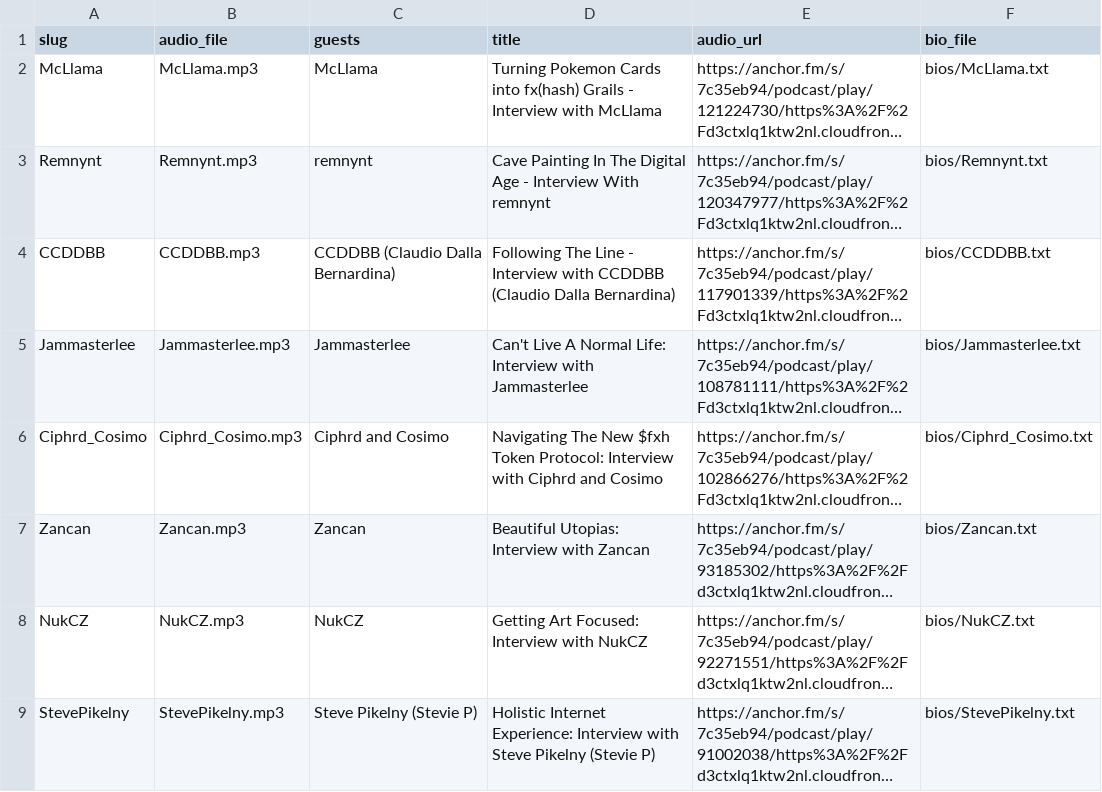
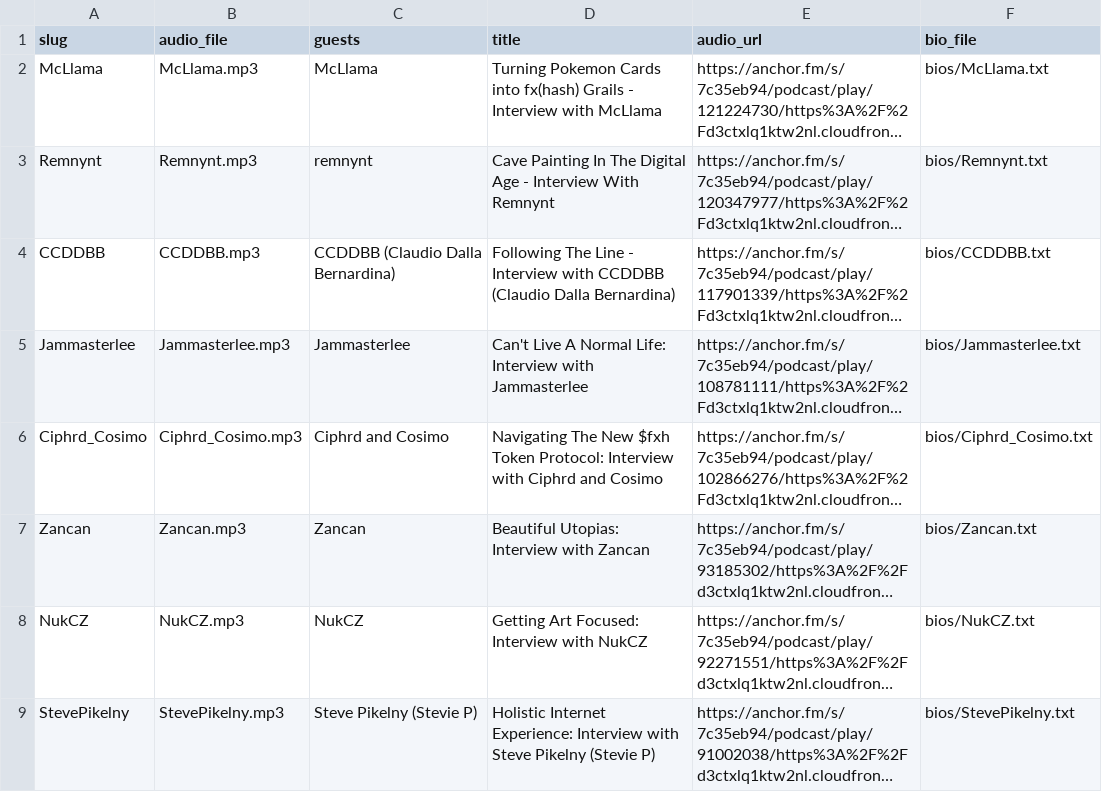
Before and after one commit to willpop2/wtbs, a CSV file: episodes.csv, drawn as a sheet; only a part is shown; long unchanged cells end in …; the diff names each change by its address in the sheet, - before the commit and + after, or states it on an @@ line.

```diff
--- a/episodes.csv
+++ b/episodes.csv
-D3 (title): …Interview With remnynt
+D3 (title): …Interview With Remnynt
```
